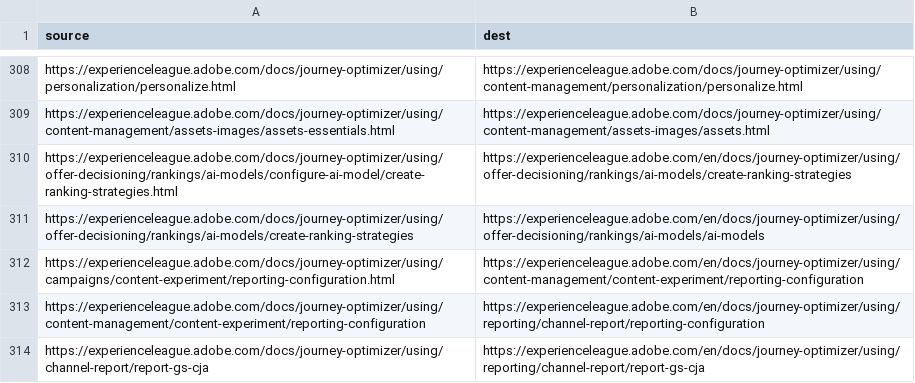
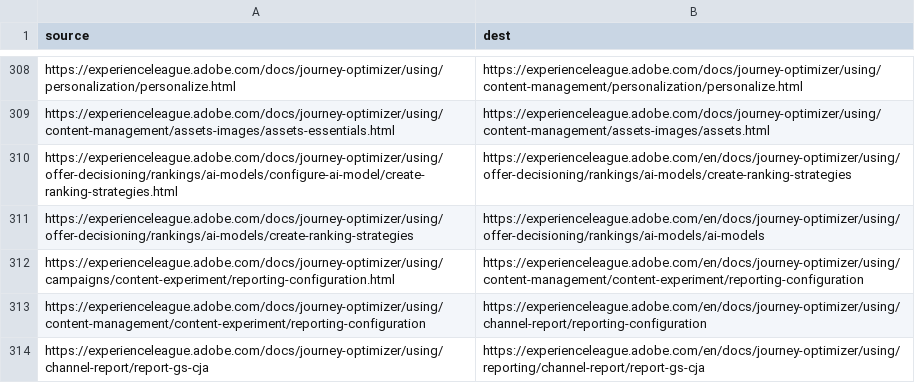
Before and after one commit to AdobeDocs/journey-optimizer.zh-Hans, a CSV file: redirects.csv, drawn as a sheet; only a part is shown, gaps mark what is left out.

Commit message:
Sync non-localized files for core commit 81aa81b Changes for core/source commit https://git.corp.adobe.com/AdobeDocs/journey-optimizer.en/commit/81aa81b08883cafd051f41e51e83d574959e96c8

```diff
--- a/redirects.csv
+++ b/redirects.csv
@@ -312,3 +312,3 @@ https://experienceleague.adobe.com/docs/journey-optimizer/using/offer-decisionin
 https://experienceleague.adobe.com/docs/journey-optimizer/using/campaigns/content-experiment/reporting-configuration.html,https://experienceleague.adobe.com/en/docs/journey-optimizer/using/content-management/content-experiment/reporting-configuration
-https://experienceleague.adobe.com/docs/journey-optimizer/using/content-management/content-experiment/reporting-configuration,https://experienceleague.adobe.com/en/docs/journey-optimizer/using/reporting/channel-report/reporting-configuration
+https://experienceleague.adobe.com/docs/journey-optimizer/using/content-management/content-experiment/reporting-configuration,https://experienceleague.adobe.com/en/docs/journey-optimizer/using/channel-report/reporting-configuration
 https://experienceleague.adobe.com/docs/journey-optimizer/using/channel-report/report-gs-cja,https://experienceleague.adobe.com/en/docs/journey-optimizer/using/reporting/channel-report/report-gs-cja
```
Also changed, not shown: 20 other files.
